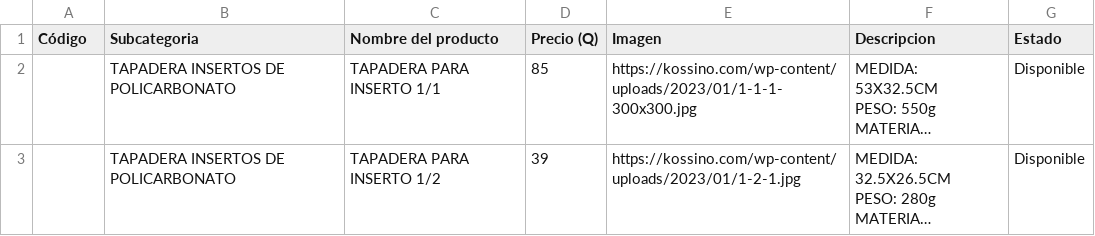
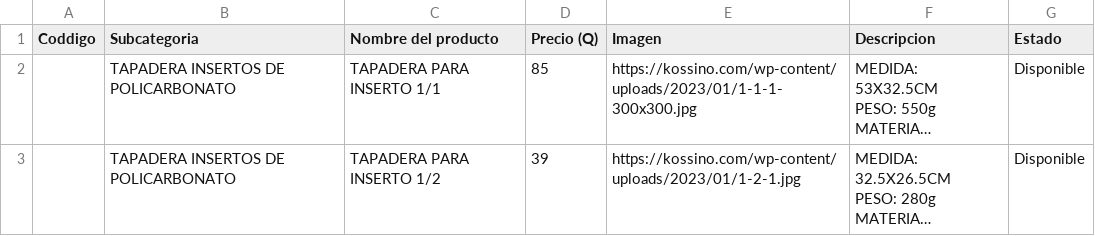
Before and after one commit to vmef1980/puzzle-solutions-catalogo, a CSV file: Catalogo-v3.csv, drawn as a sheet; only a part is shown; long unchanged cells end in …; the diff names each change by its address in the sheet, - before the commit and + after, or states it on an @@ line.

Commit message:
Add files via upload

```diff
--- a/Catalogo-v3.csv
+++ b/Catalogo-v3.csv
-A1: Código
+A1: Coddigo
```
